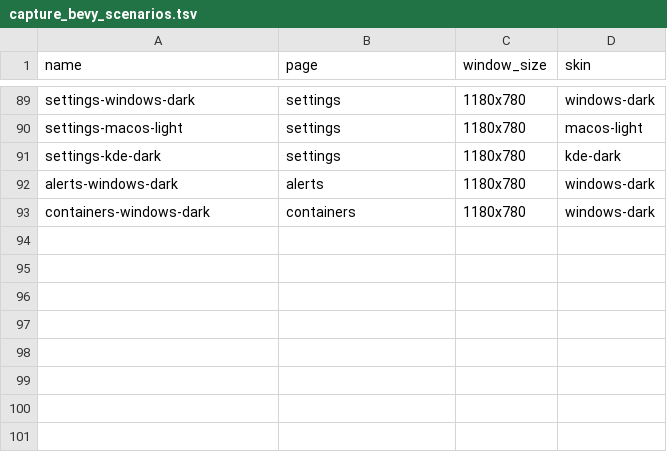
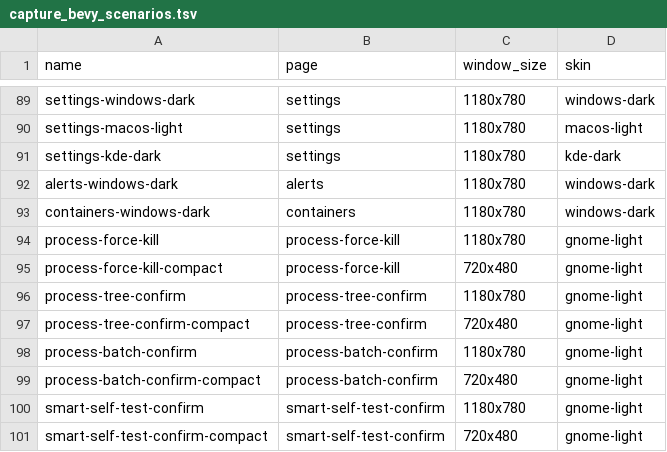
Before and after one commit to YellowWhiteBlackCat/TaskForest, a TSV file: scripts/capture_bevy_scenarios.tsv, drawn as a sheet; only a part is shown, gaps mark what is left out.

Commit message:
feat: land cluster 3 action confirmations across iced, bevy, and tui

```diff
--- a/scripts/capture_bevy_scenarios.tsv
+++ b/scripts/capture_bevy_scenarios.tsv
@@ -93 +93,9 @@ alerts-windows-dark	alerts	1180x780	windows-dark
 containers-windows-dark	containers	1180x780	windows-dark
+process-force-kill	process-force-kill	1180x780	gnome-light
+process-force-kill-compact	process-force-kill	720x480	gnome-light
+process-tree-confirm	process-tree-confirm	1180x780	gnome-light
+process-tree-confirm-compact	process-tree-confirm	720x480	gnome-light
+process-batch-confirm	process-batch-confirm	1180x780	gnome-light
+process-batch-confirm-compact	process-batch-confirm	720x480	gnome-light
+smart-self-test-confirm	smart-self-test-confirm	1180x780	gnome-light
+smart-self-test-confirm-compact	smart-self-test-confirm	720x480	gnome-light
```
Also changed, not shown: scripts/capture_iced_scenarios.tsv, scripts/capture_tui_scenarios.tsv, 9 other files.
